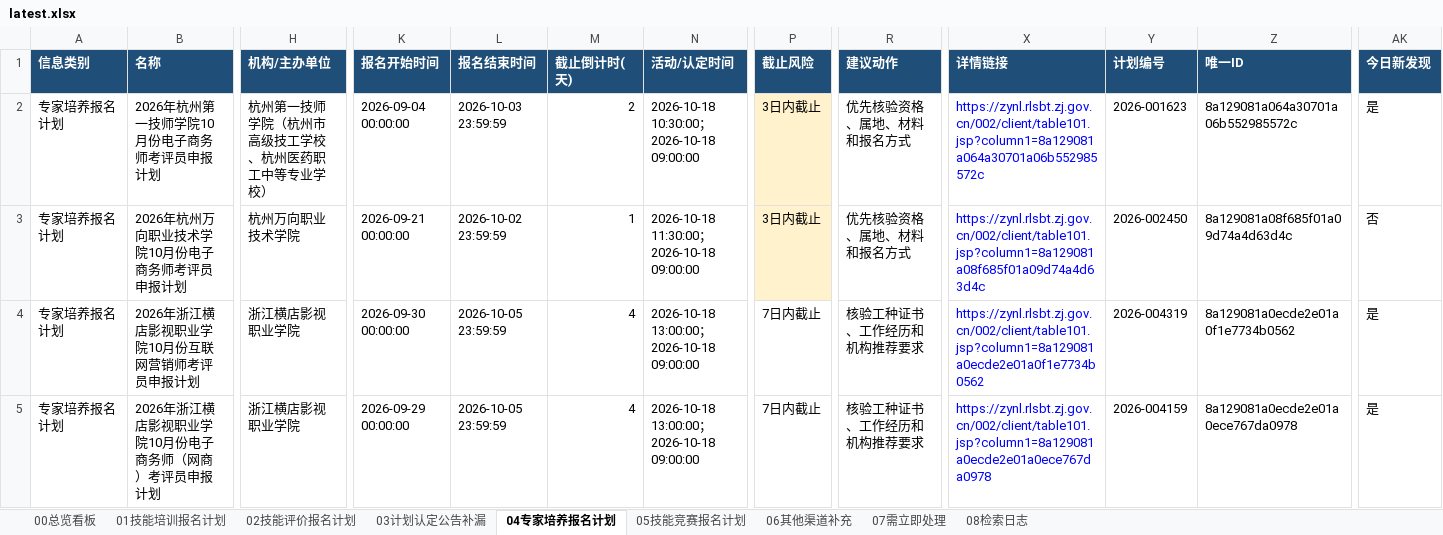
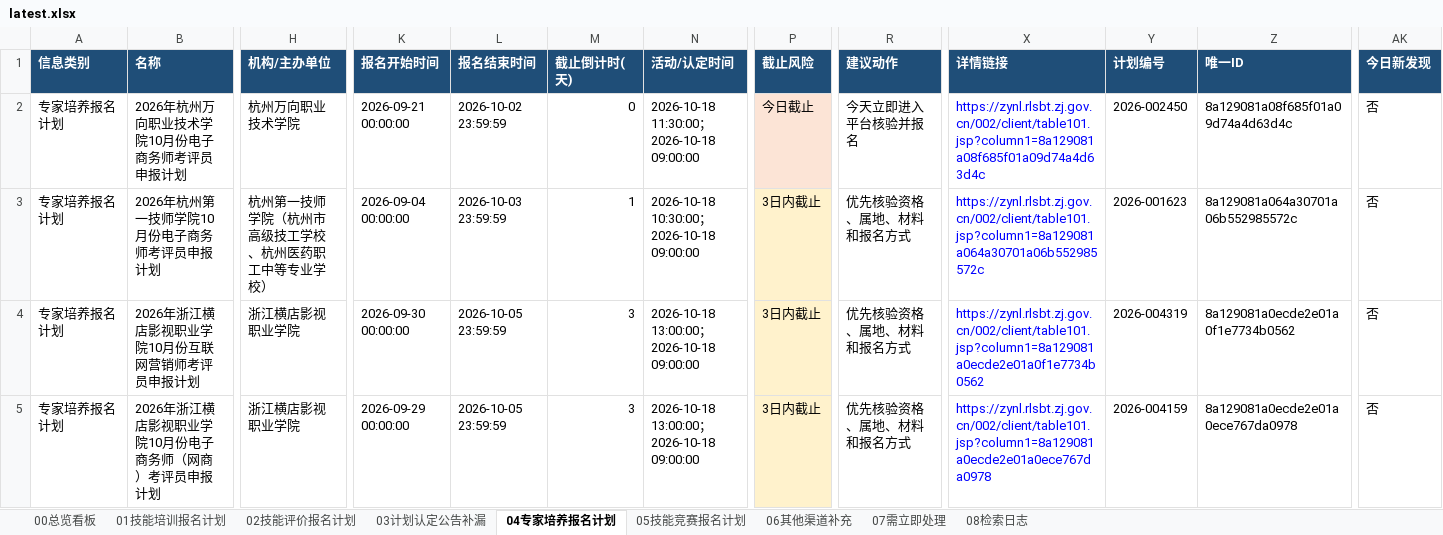
Before and after one commit to Juesann/zhejiang-skill-daily, an Excel workbook: latest.xlsx, sheet 04专家培养报名计划, drawn as a sheet; only a part is shown, gaps mark what is left out; values as stored, in another font and other column widths than the file's, no borders; the diff covers the shown part only; the diff names each change by its address in the sheet, - before the commit and + after, or states it on an @@ line.

```diff
--- a/latest.xlsx (sheet 04专家培养报名计划)
+++ b/latest.xlsx (sheet 04专家培养报名计划)
-B2 (名称): 2026年杭州第一技师学院10月份电子商务师考评员申报计划
+B2 (名称): 2026年杭州万向职业技术学院10月份电子商务师考评员申报计划
-H2 (机构/主办单位): 杭州第一技师学院（杭州市高级技工学校、杭州医药职工中等专业学校）
+H2 (机构/主办单位): 杭州万向职业技术学院
-K2 (报名开始时间): 2026-09-04 00:00:00
+K2 (报名开始时间): 2026-09-21 00:00:00
-L2 (报名结束时间): 2026-10-03 23:59:59
+L2 (报名结束时间): 2026-10-02 23:59:59
-M2 (截止倒计时(天)): 2
+M2 (截止倒计时(天)): 0
-N2 (活动/认定时间): 2026-10-18 10:30:00；2026-10-18 09:00:00
+N2 (活动/认定时间): 2026-10-18 11:30:00；2026-10-18 09:00:00
-P2 (截止风险): 3日内截止
+P2 (截止风险): 今日截止
-R2 (建议动作): 优先核验资格、属地、材料和报名方式
+R2 (建议动作): 今天立即进入平台核验并报名
-X2 (详情链接): https://zynl.rlsbt.zj.gov.cn/002/client/table101.jsp?column1=8a129081a064a30701a06b552985572c
+X2 (详情链接): https://zynl.rlsbt.zj.gov.cn/002/client/table101.jsp?column1=8a129081a08f685f01a09d74a4d63d4c
-Y2 (计划编号): 2026-001623
+Y2 (计划编号): 2026-002450
-Z2 (唯一ID): 8a129081a064a30701a06b552985572c
+Z2 (唯一ID): 8a129081a08f685f01a09d74a4d63d4c
-AK2 (今日新发现): 是
+AK2 (今日新发现): 否
-B3 (名称): 2026年杭州万向职业技术学院10月份电子商务师考评员申报计划
+B3 (名称): 2026年杭州第一技师学院10月份电子商务师考评员申报计划
-H3 (机构/主办单位): 杭州万向职业技术学院
+H3 (机构/主办单位): 杭州第一技师学院（杭州市高级技工学校、杭州医药职工中等专业学校）
-K3 (报名开始时间): 2026-09-21 00:00:00
+K3 (报名开始时间): 2026-09-04 00:00:00
-L3 (报名结束时间): 2026-10-02 23:59:59
+L3 (报名结束时间): 2026-10-03 23:59:59
-N3 (活动/认定时间): 2026-10-18 11:30:00；2026-10-18 09:00:00
+N3 (活动/认定时间): 2026-10-18 10:30:00；2026-10-18 09:00:00
-X3 (详情链接): https://zynl.rlsbt.zj.gov.cn/002/client/table101.jsp?column1=8a129081a08f685f01a09d74a4d63d4c
+X3 (详情链接): https://zynl.rlsbt.zj.gov.cn/002/client/table101.jsp?column1=8a129081a064a30701a06b552985572c
-Y3 (计划编号): 2026-002450
+Y3 (计划编号): 2026-001623
-Z3 (唯一ID): 8a129081a08f685f01a09d74a4d63d4c
+Z3 (唯一ID): 8a129081a064a30701a06b552985572c
-M4:M5 (截止倒计时(天)): 4
+M4:M5 (截止倒计时(天)): 3
-P4:P5 (截止风险): 7日内截止
+P4:P5 (截止风险): 3日内截止
-P4:P5 fill: none
+P4:P5 fill: #FFF2CC
-R4:R5 (建议动作): 核验工种证书、工作经历和机构推荐要求
+R4:R5 (建议动作): 优先核验资格、属地、材料和报名方式
-AK4:AK5 (今日新发现): 是
+AK4:AK5 (今日新发现): 否
```
Also changed, not shown: 1086 edited cells and cell formats elsewhere in this sheet, sheet 02技能评价报名计划, sheet 01技能培训报名计划, sheet 07需立即处理, sheet 05技能竞赛报名计划, sheet 08检索日志, sheet 00总览看板, 3 other files.
